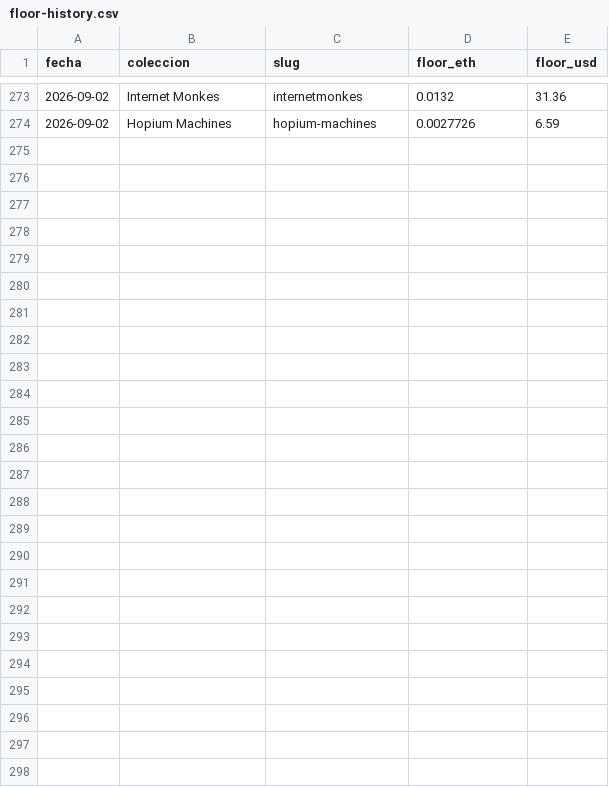
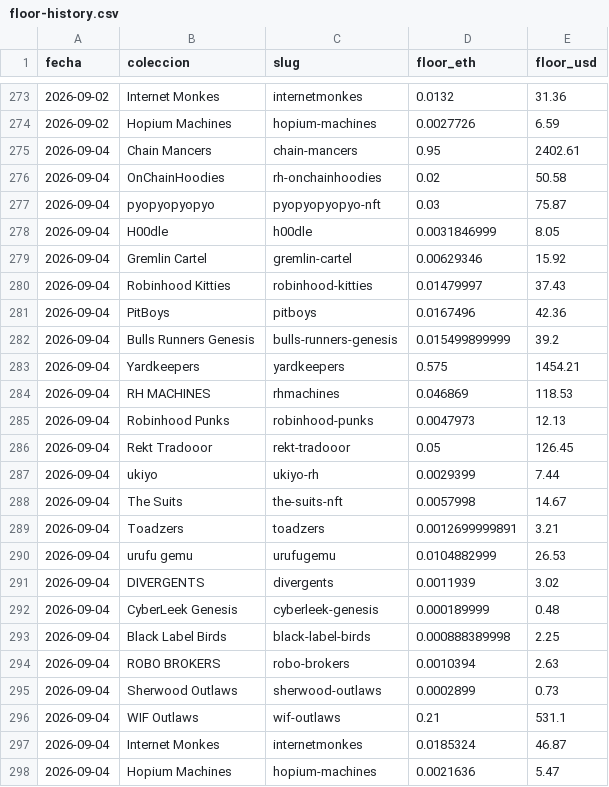
Before and after one commit to RunRafaRun/monitor-mints, a CSV file: data/floor-history.csv, drawn as a sheet; only a part is shown, gaps mark what is left out.

```diff
--- a/data/floor-history.csv
+++ b/data/floor-history.csv
@@ -274 +274,25 @@ fecha,coleccion,slug,floor_eth,floor_usd
 2026-09-02,Hopium Machines,hopium-machines,0.0027726,6.59
+2026-09-04,Chain Mancers,chain-mancers,0.95,2402.61
+2026-09-04,OnChainHoodies,rh-onchainhoodies,0.02,50.58
+2026-09-04,pyopyopyopyo,pyopyopyopyo-nft,0.03,75.87
+2026-09-04,H00dle,h00dle,0.0031846999,8.05
+2026-09-04,Gremlin Cartel,gremlin-cartel,0.00629346,15.92
+2026-09-04,Robinhood Kitties,robinhood-kitties,0.01479997,37.43
+2026-09-04,PitBoys,pitboys,0.0167496,42.36
+2026-09-04,Bulls Runners Genesis,bulls-runners-genesis,0.015499899999,39.2
+2026-09-04,Yardkeepers,yardkeepers,0.575,1454.21
+2026-09-04,RH MACHINES,rhmachines,0.046869,118.53
+2026-09-04,Robinhood Punks,robinhood-punks,0.0047973,12.13
+2026-09-04,Rekt Tradooor,rekt-tradooor,0.05,126.45
+2026-09-04,ukiyo,ukiyo-rh,0.0029399,7.44
+2026-09-04,The Suits,the-suits-nft,0.0057998,14.67
+2026-09-04,Toadzers,toadzers,0.0012699999891,3.21
+2026-09-04,urufu gemu,urufugemu,0.0104882999,26.53
+2026-09-04,DIVERGENTS,divergents,0.0011939,3.02
+2026-09-04,CyberLeek Genesis,cyberleek-genesis,0.000189999,0.48
+2026-09-04,Black Label Birds,black-label-birds,0.000888389998,2.25
+2026-09-04,ROBO BROKERS,robo-brokers,0.0010394,2.63
+2026-09-04,Sherwood Outlaws,sherwood-outlaws,0.0002899,0.73
+2026-09-04,WIF Outlaws,wif-outlaws,0.21,531.1
+2026-09-04,Internet Monkes,internetmonkes,0.0185324,46.87
+2026-09-04,Hopium Machines,hopium-machines,0.0021636,5.47
```
Also changed, not shown: 1 other file.
